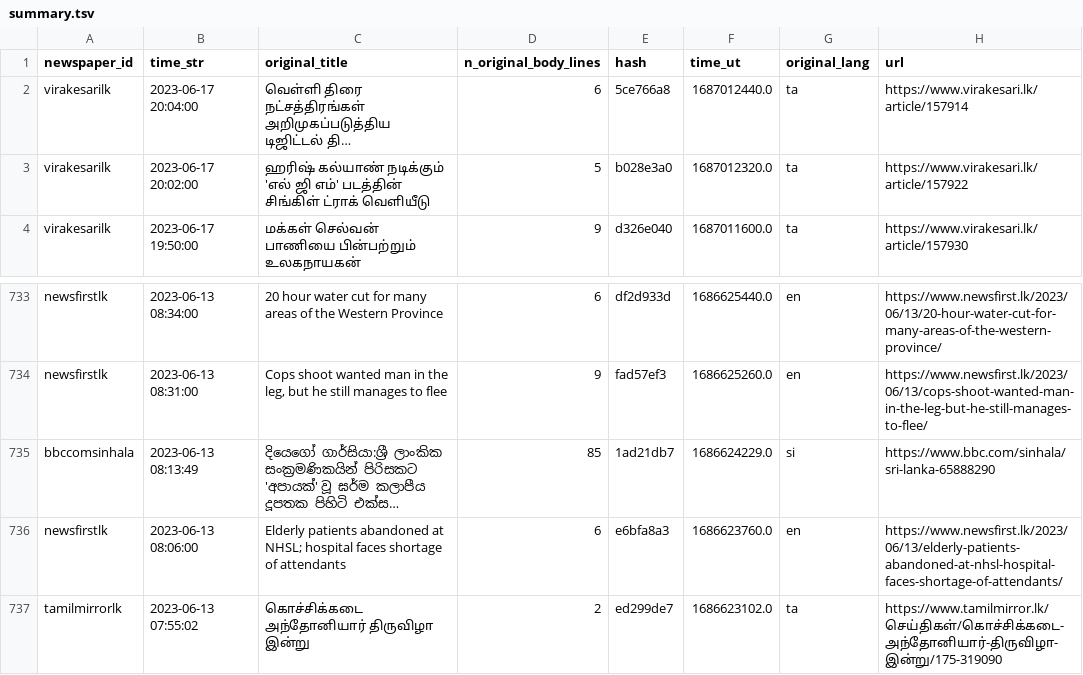
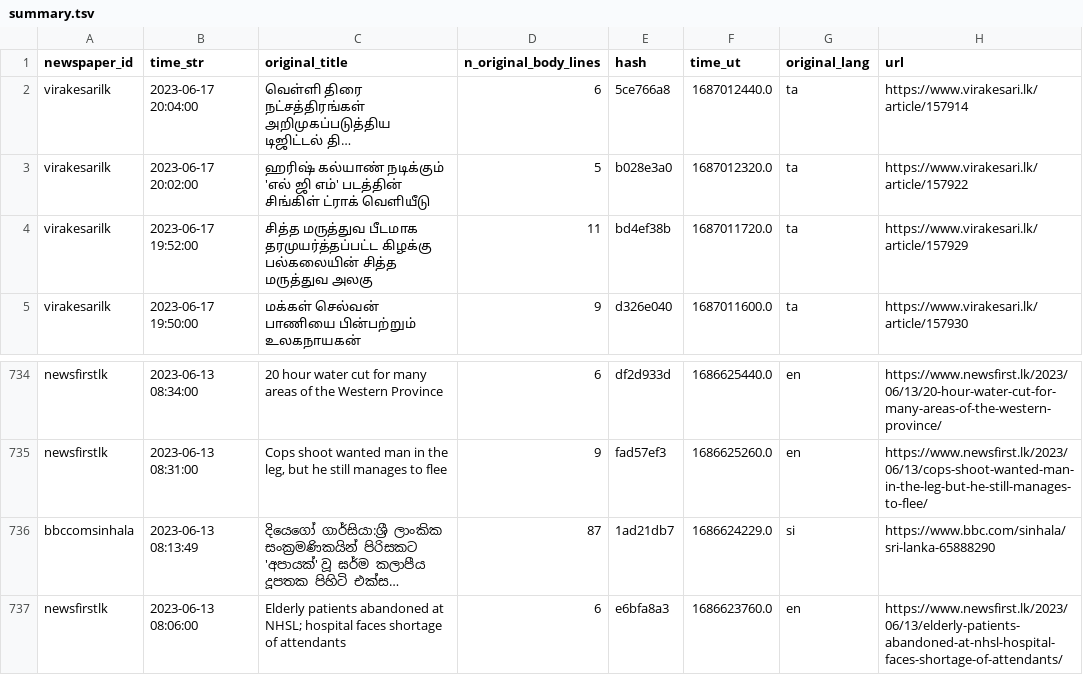
Before and after one commit to nuuuwan/news_lk3_data, a TSV file: reports/summary.tsv, drawn as a sheet; only a part is shown, gaps mark what is left out; the shorter side is filled out with more unchanged rows; long unchanged cells end in …; addresses are those after the commit; the diff names each change by its address in the sheet, - before the commit and + after, or states it on an @@ line.

Commit message:
Uploaded reports

```diff
--- a/reports/summary.tsv
+++ b/reports/summary.tsv
+row 4: virakesarilk | 2023-06-17 19:52:00 | சித்த மருத்துவ பீடமாக தரமுயர்த்தப்பட்ட கிழக்கு பல்கலையின் சித்த மருத்துவ அலகு | 11 | bd4ef38b | 1687011720.0 | ta | https://www.virakesari.lk/article/157929
-D736 (n_original_body_lines): 85
+D736 (n_original_body_lines): 87
```
Also changed, not shown: 1 other file.
